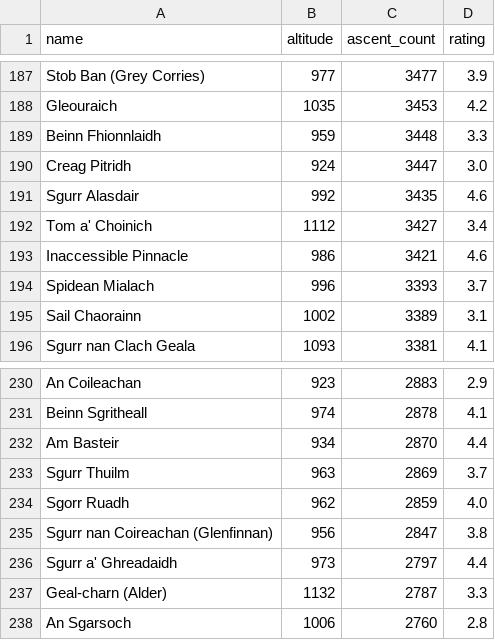
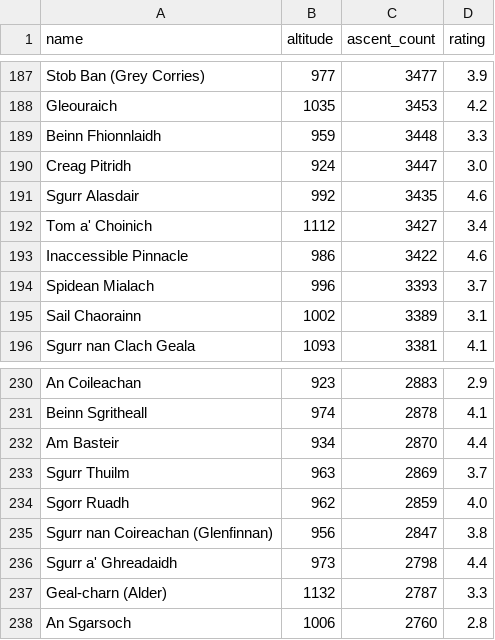
Before and after one commit to filipbalucha/FDS_final_project, a CSV file: datasets/clean_v1.csv, drawn as a sheet; only a part is shown, gaps mark what is left out; the diff covers the shown part only.

```diff
--- a/datasets/clean_v1.csv
+++ b/datasets/clean_v1.csv
@@ -192,3 +192,3 @@ Sgurr Alasdair,992,3435,4.6
 Tom a' Choinich,1112,3427,3.4
-Inaccessible Pinnacle,986,3421,4.6
+Inaccessible Pinnacle,986,3422,4.6
 Spidean Mialach,996,3393,3.7
@@ -235,3 +235,3 @@ Sgorr Ruadh,962,2859,4.0
 Sgurr nan Coireachan (Glenfinnan),956,2847,3.8
-Sgurr a' Ghreadaidh,973,2797,4.4
+Sgurr a' Ghreadaidh,973,2798,4.4
 Geal-charn (Alder),1132,2787,3.3
```
Also changed, not shown: 7 edited cells elsewhere in this file.
